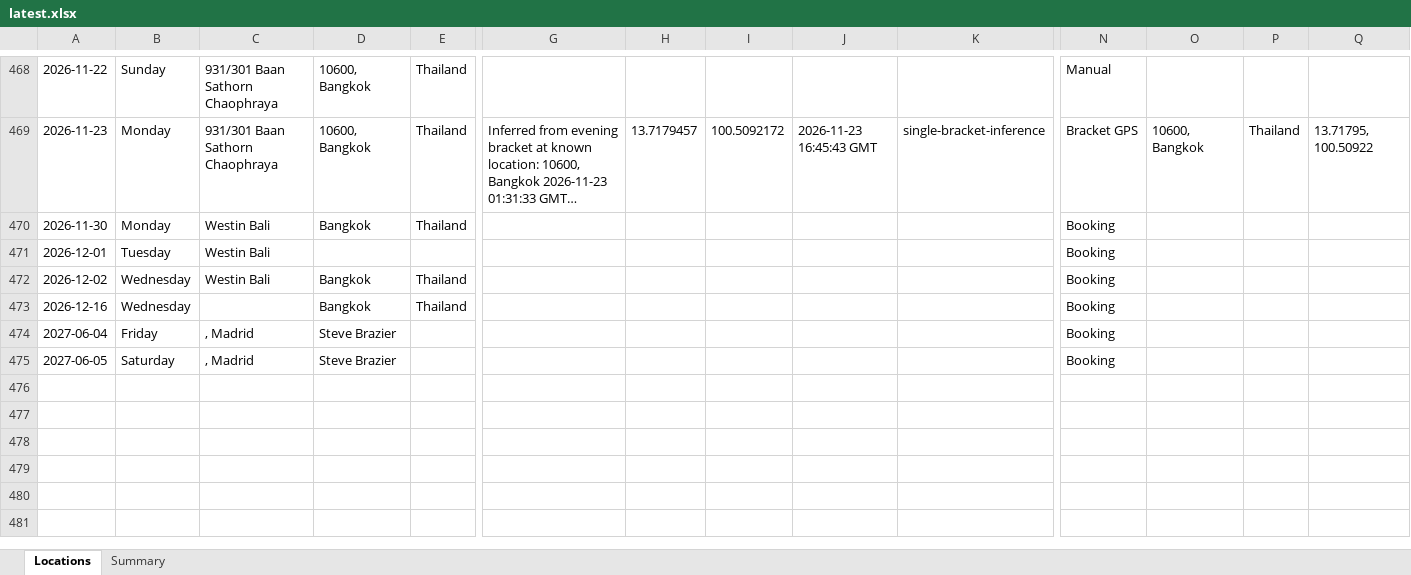
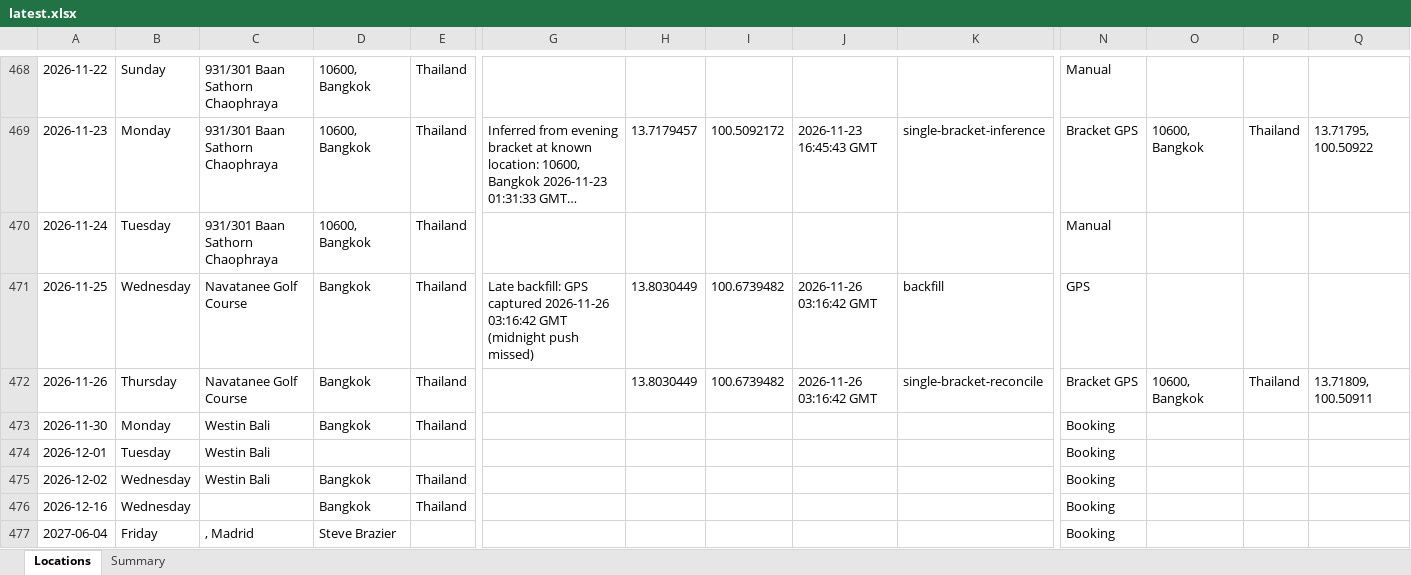
Before and after one commit to stevebrazier-hub/midnight-tracker, an Excel workbook: backups/latest.xlsx, sheet Locations, drawn as a sheet; only a part is shown, gaps mark what is left out; the shorter side is filled out with more unchanged rows; long unchanged cells end in …; values as stored, in another font and other column widths than the file's, no borders; rows hold the shown columns only; the diff names each change by its address in the sheet, - before the commit and + after, or states it on an @@ line.

```diff
--- a/backups/latest.xlsx (sheet Locations)
+++ b/backups/latest.xlsx (sheet Locations)
+row 470: 2026-11-24 | Tuesday | 931/301 Baan Sathorn Chaophraya | 10600, Bangkok | Thailand |  |  |  |  |  | Manual
+row 471: 2026-11-25 | Wednesday | Navatanee Golf Course | Bangkok | Thailand | Late backfill: GPS captured 2026-11-26 03:16:42 GMT (midnight push missed) | 13.8030449 | 100.6739482 | 2026-11-26 03:16:42 GMT | backfill | GPS
+row 472: 2026-11-26 | Thursday | Navatanee Golf Course | Bangkok | Thailand |  | 13.8030449 | 100.6739482 | 2026-11-26 03:16:42 GMT | single-bracket-reconcile | Bracket GPS | 10600, Bangkok | Thailand | 13.71809, 100.50911
```
Also changed, not shown: sheet Summary, 3 other files.
